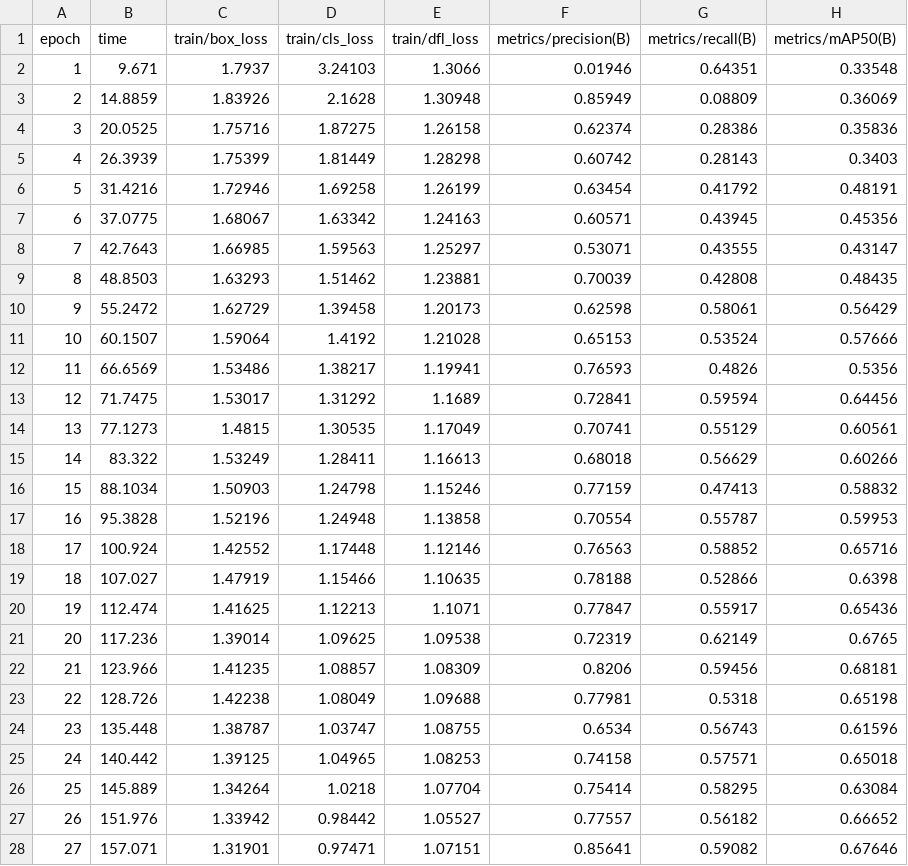
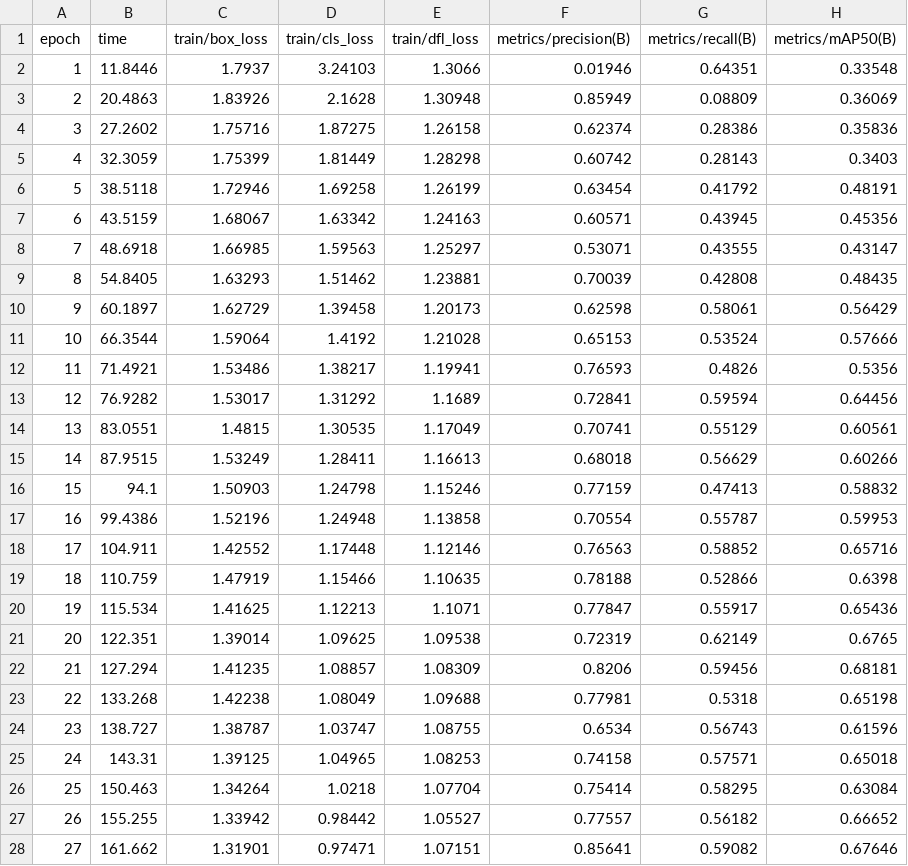
Before and after one commit to MohamedElsayed356/construction-site-object-detection-yolov8, a CSV file: metrics/results.csv, drawn as a sheet; only a part is shown; the diff covers the shown part only; the diff names each change by its address in the sheet, - before the commit and + after, or states it on an @@ line.

Commit message:
Add files via upload

```diff
--- a/metrics/results.csv
+++ b/metrics/results.csv
-B2 (time): 9.671
+B2 (time): 11.8446
-B3 (time): 14.8859
+B3 (time): 20.4863
-B4 (time): 20.0525
+B4 (time): 27.2602
-B5 (time): 26.3939
+B5 (time): 32.3059
-B6 (time): 31.4216
+B6 (time): 38.5118
-B7 (time): 37.0775
+B7 (time): 43.5159
-B8 (time): 42.7643
+B8 (time): 48.6918
-B9 (time): 48.8503
+B9 (time): 54.8405
-B10 (time): 55.2472
+B10 (time): 60.1897
-B11 (time): 60.1507
+B11 (time): 66.3544
-B12 (time): 66.6569
+B12 (time): 71.4921
-B13 (time): 71.7475
+B13 (time): 76.9282
-B14 (time): 77.1273
+B14 (time): 83.0551
-B15 (time): 83.322
+B15 (time): 87.9515
-B16 (time): 88.1034
+B16 (time): 94.1
-B17 (time): 95.3828
+B17 (time): 99.4386
-B18 (time): 100.924
+B18 (time): 104.911
-B19 (time): 107.027
+B19 (time): 110.759
-B20 (time): 112.474
+B20 (time): 115.534
-B21 (time): 117.236
+B21 (time): 122.351
-B22 (time): 123.966
+B22 (time): 127.294
-B23 (time): 128.726
+B23 (time): 133.268
-B24 (time): 135.448
+B24 (time): 138.727
-B25 (time): 140.442
+B25 (time): 143.31
-B26 (time): 145.889
+B26 (time): 150.463
-B27 (time): 151.976
+B27 (time): 155.255
-B28 (time): 157.071
+B28 (time): 161.662
```
Also changed, not shown: 23 edited cells elsewhere in this file.
